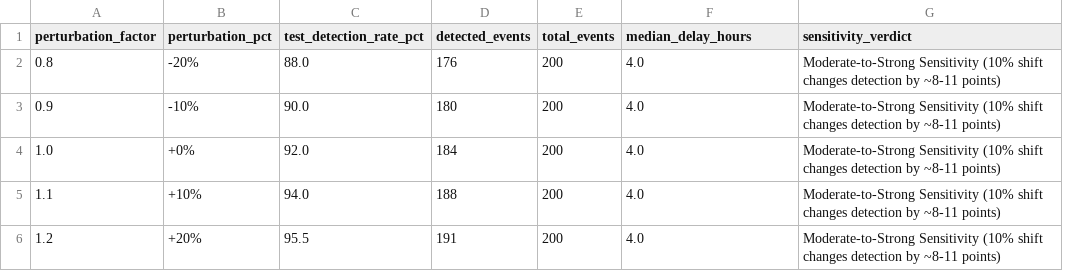
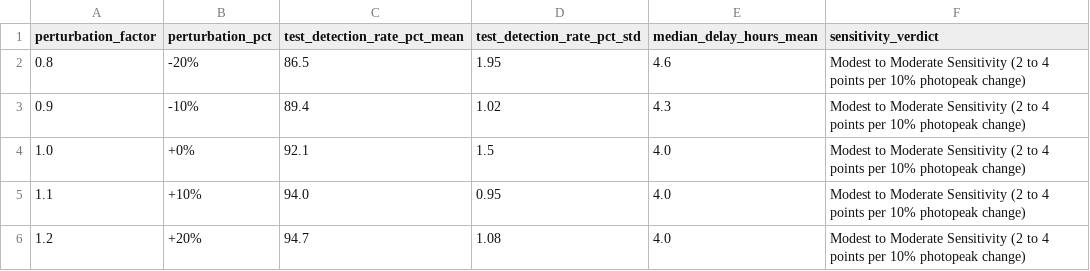
Before and after one commit to uyuku/radnet-anomaly-detection, a CSV file: data/processed/rigorous_template_sensitivity.csv, drawn as a sheet; removed rows and columns are numbered as before the commit, all else as after; the diff names each change by its address in the sheet, - before the commit and + after, or states it on an @@ line.

```diff
--- a/data/processed/rigorous_template_sensitivity.csv
+++ b/data/processed/rigorous_template_sensitivity.csv
-column C (test_detection_rate_pct), rows 2-6: 88.0 | 90.0 | 92.0 | 94.0 | 95.5
-column D (detected_events), rows 2-6: 176 | 180 | 184 | 188 | 191
-column E (total_events), rows 2-6: all 200
+column C (test_detection_rate_pct_mean), rows 2-6: 86.5 | 89.4 | 92.1 | 94.0 | 94.7
+column D (test_detection_rate_pct_std), rows 2-6: 1.95 | 1.02 | 1.5 | 0.95 | 1.08
-E1: median_delay_hours
+E1: median_delay_hours_mean
-E2 (median_delay_hours_mean): 4.0
+E2 (median_delay_hours_mean): 4.6
-F2:F6 (sensitivity_verdict): Moderate-to-Strong Sensitivity (10% shift changes detection by ~8-11 points)
+F2:F6 (sensitivity_verdict): Modest to Moderate Sensitivity (2 to 4 points per 10% photopeak change)
-E3 (median_delay_hours_mean): 4.0
+E3 (median_delay_hours_mean): 4.3
```
Also changed, not shown: data/processed/injection_catalog_audit_summary.csv, data/processed/injection_catalog_audit_verification.csv, 12 other files.
